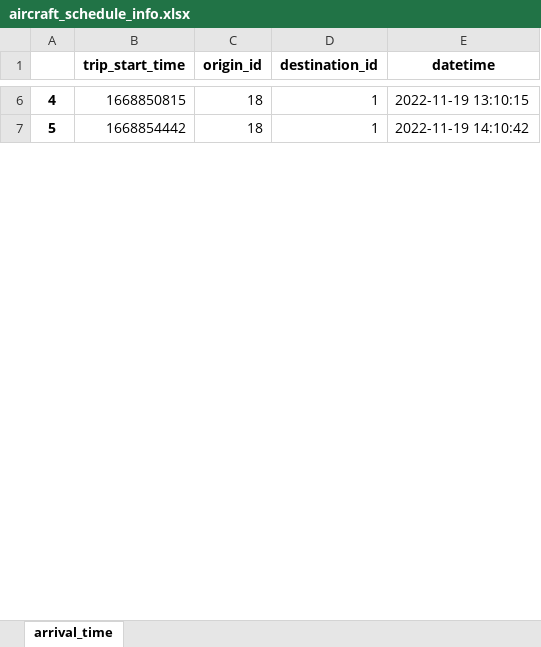
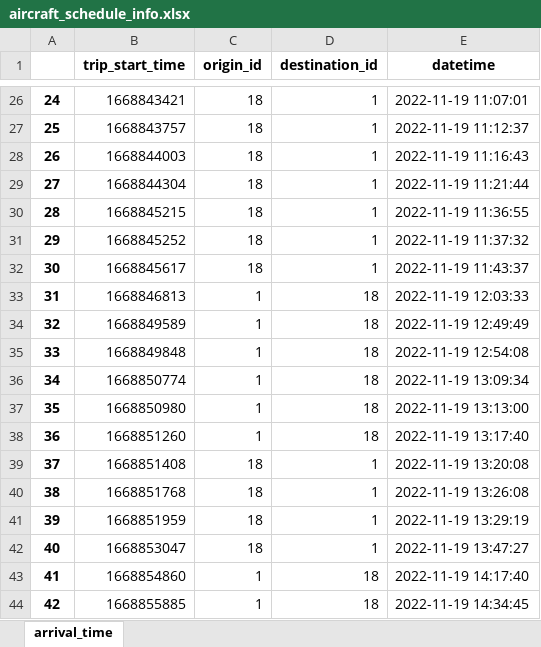
Before and after one commit to moahmmadalizade91/airport_network, an Excel workbook: aircraft_schedule_info.xlsx, sheet arrival_time, drawn as a sheet; only a part is shown, gaps mark what is left out; values as stored, in another font and other column widths than the file's, no borders; addresses are those after the commit; the diff covers the shown part only; the diff names each change by its address in the sheet, - before the commit and + after, or states it on an @@ line.

```diff
--- a/aircraft_schedule_info.xlsx (sheet arrival_time)
+++ b/aircraft_schedule_info.xlsx (sheet arrival_time)
@@ column A renumbered between rows 3 and 94 @@
-B26 (trip_start_time): 1668850815
+B26 (trip_start_time): 1668843421
-E26 (datetime): 2022-11-19 13:10:15
+E26 (datetime): 2022-11-19 11:07:01
+row 27: 25 | 1668843757 | 18 | 1 | 2022-11-19 11:12:37
+row 28: 26 | 1668844003 | 18 | 1 | 2022-11-19 11:16:43
-B29 (trip_start_time): 1668854442
+B29 (trip_start_time): 1668844304
-E29 (datetime): 2022-11-19 14:10:42
+E29 (datetime): 2022-11-19 11:21:44
+row 30: 28 | 1668845215 | 18 | 1 | 2022-11-19 11:36:55
+row 31: 29 | 1668845252 | 18 | 1 | 2022-11-19 11:37:32
+row 32: 30 | 1668845617 | 18 | 1 | 2022-11-19 11:43:37
+row 33: 31 | 1668846813 | 1 | 18 | 2022-11-19 12:03:33
+row 34: 32 | 1668849589 | 1 | 18 | 2022-11-19 12:49:49
+row 35: 33 | 1668849848 | 1 | 18 | 2022-11-19 12:54:08
+row 36: 34 | 1668850774 | 1 | 18 | 2022-11-19 13:09:34
+row 37: 35 | 1668850980 | 1 | 18 | 2022-11-19 13:13:00
+row 38: 36 | 1668851260 | 1 | 18 | 2022-11-19 13:17:40
+row 39: 37 | 1668851408 | 18 | 1 | 2022-11-19 13:20:08
+row 40: 38 | 1668851768 | 18 | 1 | 2022-11-19 13:26:08
+row 41: 39 | 1668851959 | 18 | 1 | 2022-11-19 13:29:19
+row 42: 40 | 1668853047 | 18 | 1 | 2022-11-19 13:47:27
+row 43: 41 | 1668854860 | 1 | 18 | 2022-11-19 14:17:40
+row 44: 42 | 1668855885 | 1 | 18 | 2022-11-19 14:34:45
```
Also changed, not shown: 63 added rows and 36 edited cells elsewhere in this sheet, airport_info.xlsx, 8 other files.
